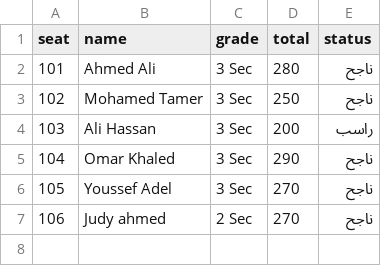
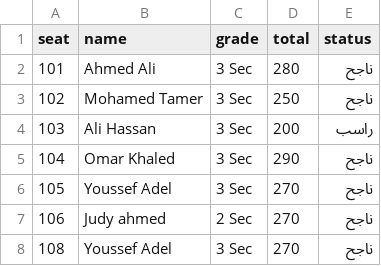
Before and after one commit to tabdo2048-alt/school55, a CSV file: results.csv, drawn as a sheet.

Commit message:
Update results.csv

```diff
--- a/results.csv
+++ b/results.csv
@@ -7 +7,2 @@ seat,name,grade,total,status
 106,Judy ahmed,2 Sec,270,ناجح
+108,Youssef Adel,3 Sec,270,ناجح
```
